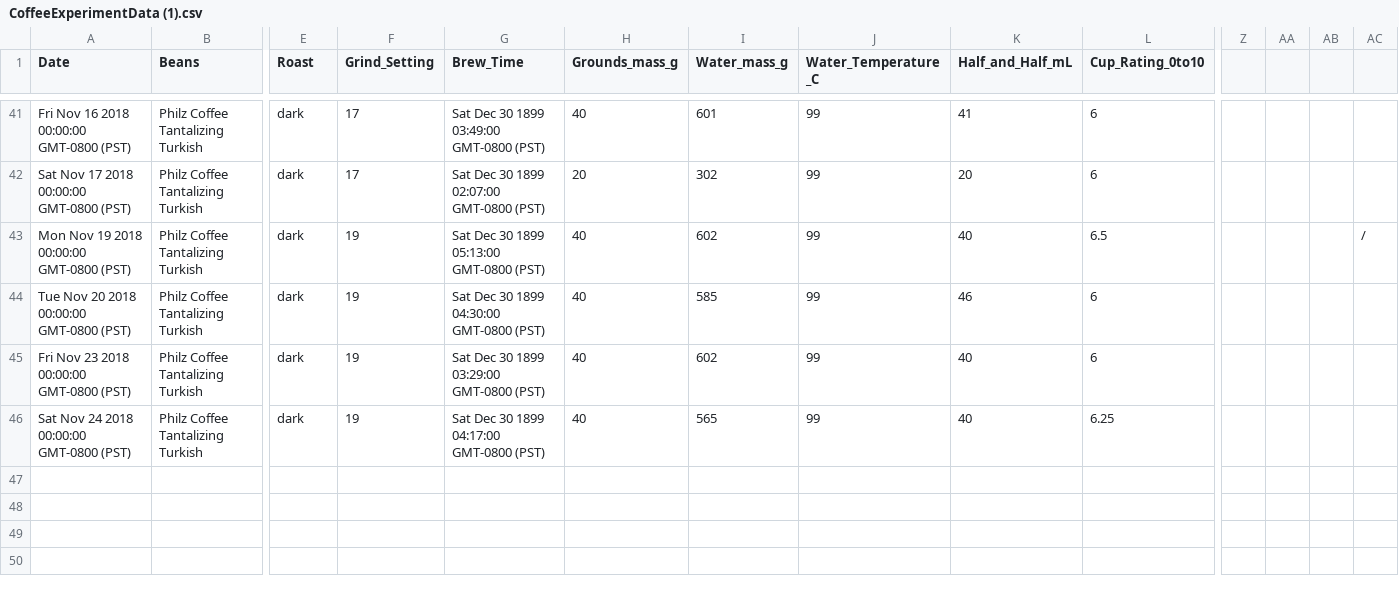
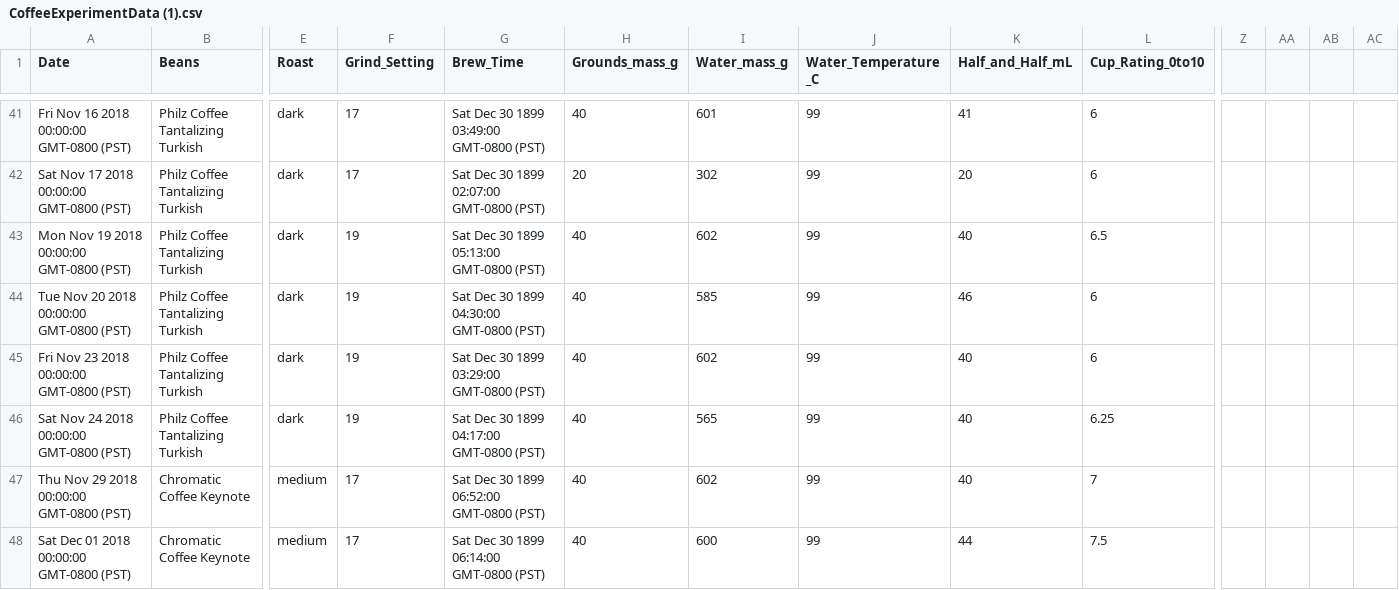
Before and after one commit to ldstrohl/TensorFlow_Coffee, a CSV file: CoffeeExperimentData (1).csv, drawn as a sheet; only a part is shown, gaps mark what is left out; rows hold the shown columns only; the diff names each change by its address in the sheet, - before the commit and + after, or states it on an @@ line.

Commit message:
Data entry

```diff
--- a/CoffeeExperimentData (1).csv
+++ b/CoffeeExperimentData (1).csv
-AC43: /
+AC43: (empty)
+row 47: Thu Nov 29 2018 00:00:00 GMT-0800 (PST) | Chromatic Coffee Keynote | medium | 17 | Sat Dec 30 1899 06:52:00 GMT-0800 (PST) | 40 | 602 | 99 | 40 | 7
+row 48: Sat Dec 01 2018 00:00:00 GMT-0800 (PST) | Chromatic Coffee Keynote | medium | 17 | Sat Dec 30 1899 06:14:00 GMT-0800 (PST) | 40 | 600 | 99 | 44 | 7.5
```
Also changed, not shown: 1 other file.
